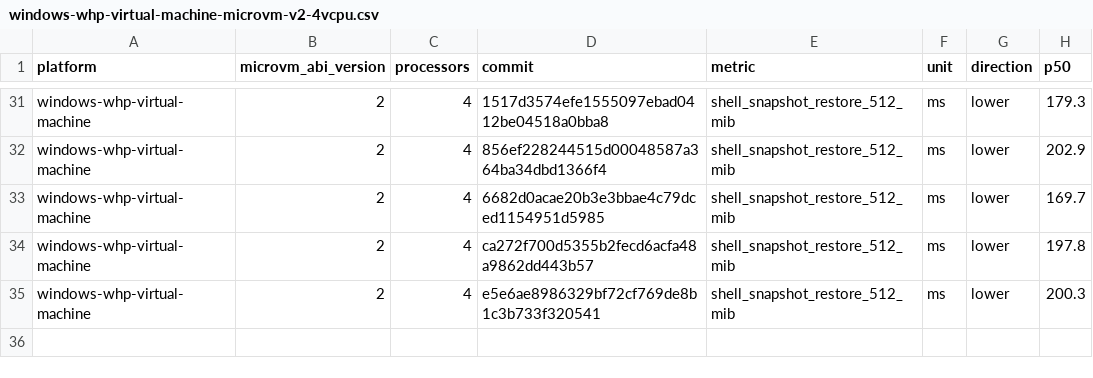
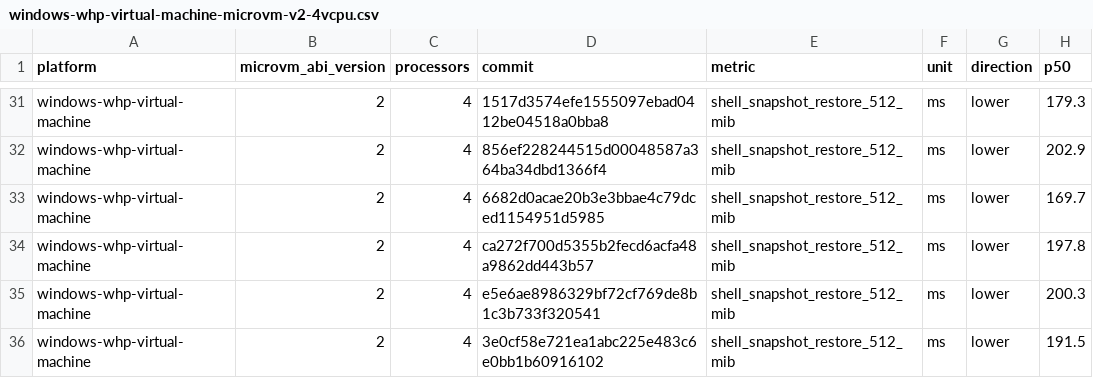
Before and after one commit to microsoft/nvx, a CSV file: data/windows-whp-virtual-machine-microvm-v2-4vcpu.csv, drawn as a sheet; only a part is shown, gaps mark what is left out; the diff names each change by its address in the sheet, - before the commit and + after, or states it on an @@ line.

```diff
--- a/data/windows-whp-virtual-machine-microvm-v2-4vcpu.csv
+++ b/data/windows-whp-virtual-machine-microvm-v2-4vcpu.csv
+row 36: windows-whp-virtual-machine | 2 | 4 | 3e0cf58e721ea1abc225e483c6e0bb1b60916102 | shell_snapshot_restore_512_mib | ms | lower | 191.5
```
Also changed, not shown: data/linux-kvm-virtual-machine-microvm-v2-1vcpu.csv, data/linux-mshv-virtual-machine-microvm-v2-1vcpu.csv, 9 other files.
